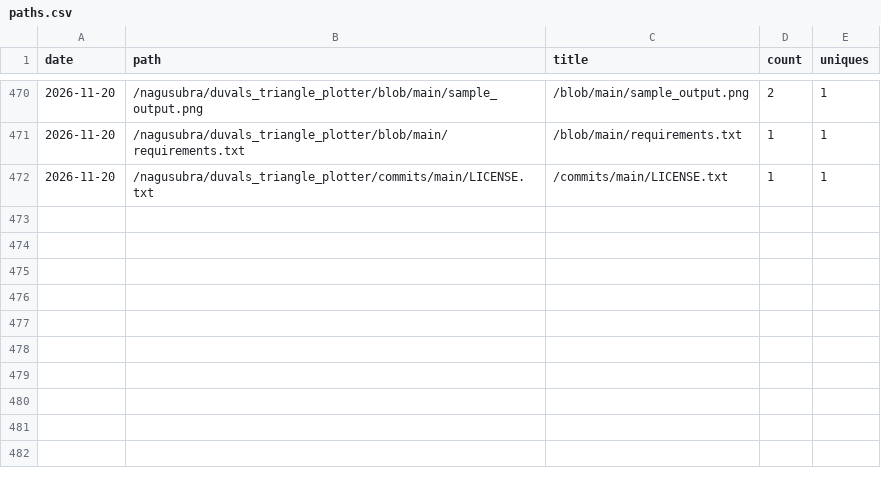
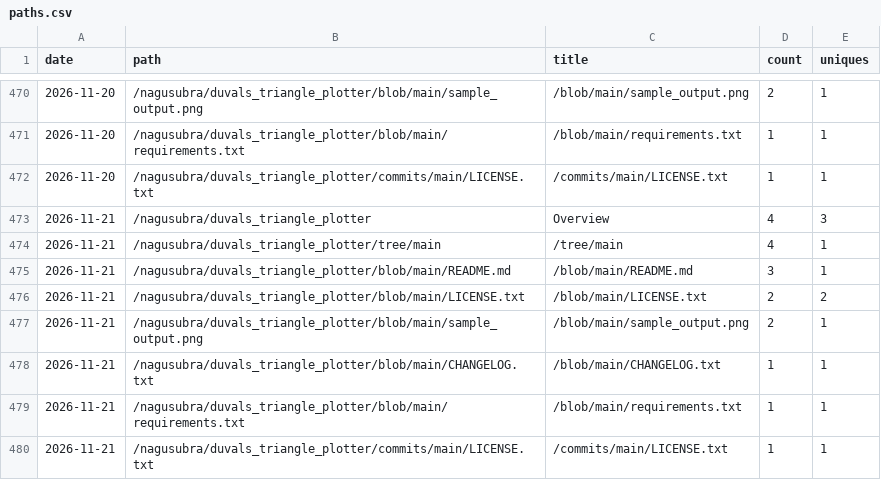
Before and after one commit to nagusubra/traffic, a CSV file: .metrics/data/duvals_triangle_plotter/paths.csv, drawn as a sheet; only a part is shown, gaps mark what is left out; the diff names each change by its address in the sheet, - before the commit and + after, or states it on an @@ line.

```diff
--- a/.metrics/data/duvals_triangle_plotter/paths.csv
+++ b/.metrics/data/duvals_triangle_plotter/paths.csv
+row 473: 2026-11-21 | /nagusubra/duvals_triangle_plotter | Overview | 4 | 3
+row 474: 2026-11-21 | /nagusubra/duvals_triangle_plotter/tree/main | /tree/main | 4 | 1
+row 475: 2026-11-21 | /nagusubra/duvals_triangle_plotter/blob/main/README.md | /blob/main/README.md | 3 | 1
+row 476: 2026-11-21 | /nagusubra/duvals_triangle_plotter/blob/main/LICENSE.txt | /blob/main/LICENSE.txt | 2 | 2
+row 477: 2026-11-21 | /nagusubra/duvals_triangle_plotter/blob/main/sample_output.png | /blob/main/sample_output.png | 2 | 1
+row 478: 2026-11-21 | /nagusubra/duvals_triangle_plotter/blob/main/CHANGELOG.txt | /blob/main/CHANGELOG.txt | 1 | 1
+row 479: 2026-11-21 | /nagusubra/duvals_triangle_plotter/blob/main/requirements.txt | /blob/main/requirements.txt | 1 | 1
+row 480: 2026-11-21 | /nagusubra/duvals_triangle_plotter/commits/main/LICENSE.txt | /commits/main/LICENSE.txt | 1 | 1
```
Also changed, not shown: .metrics/data/duvals_triangle_plotter/clones.csv, .metrics/data/duvals_triangle_plotter/referrers.csv, 1 other file.
